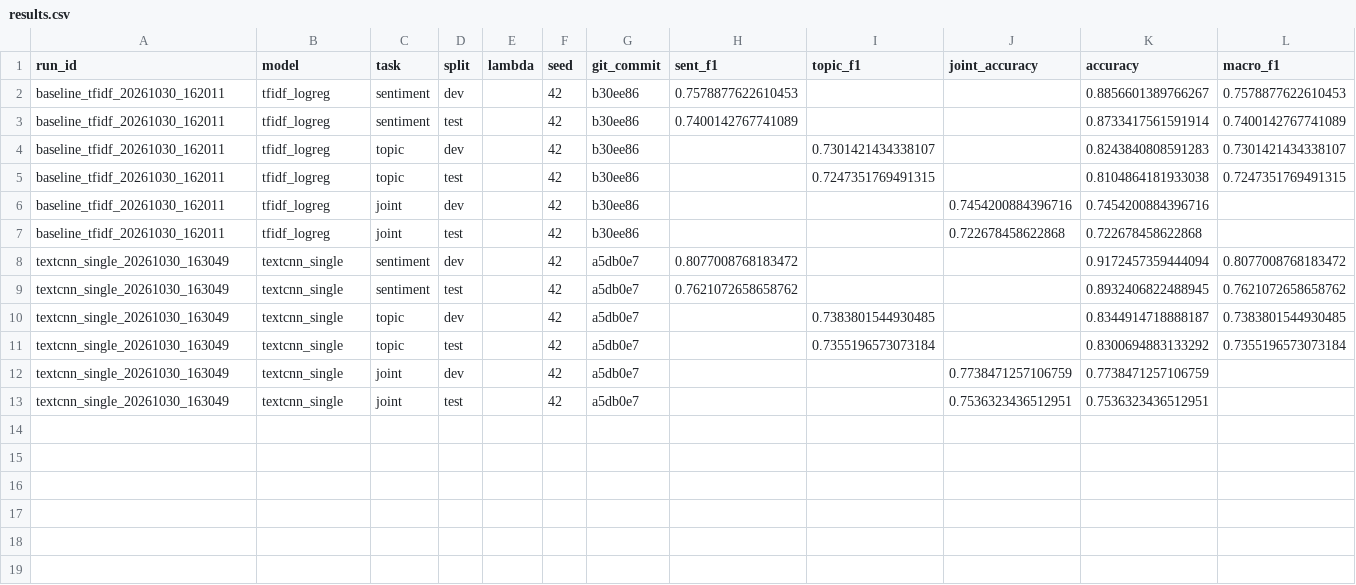
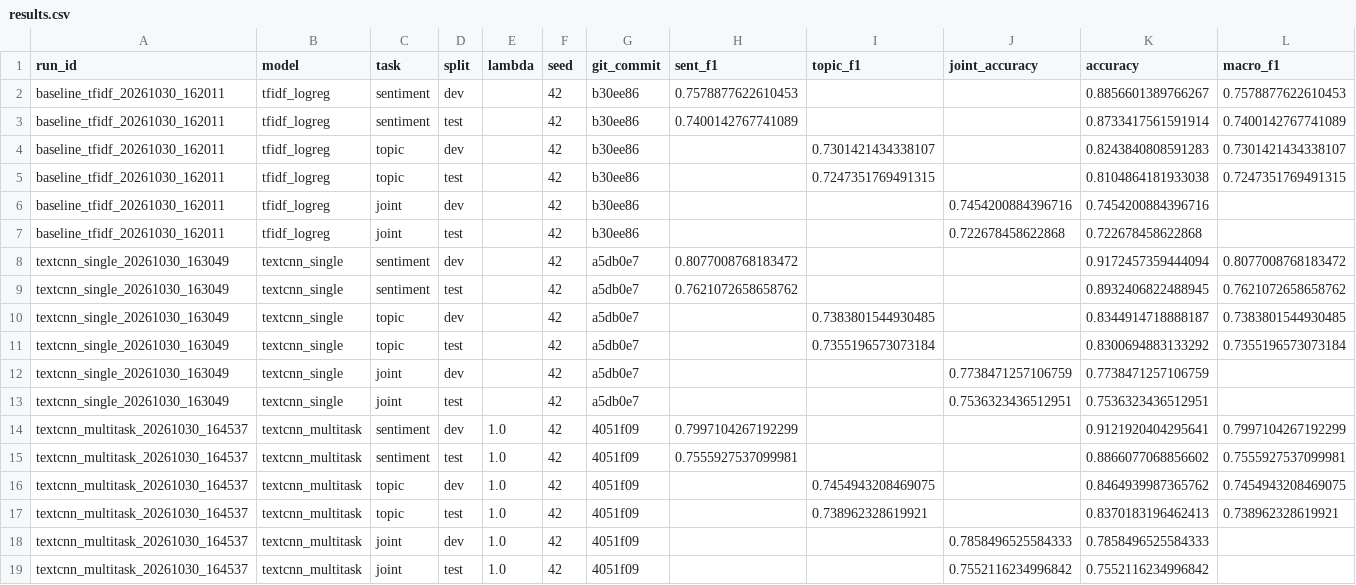
Before and after one commit to QuangMinh03042005/Python_Advanced, a CSV file: reports/results.csv, drawn as a sheet; only a part is shown; rows hold the shown columns only; the diff names each change by its address in the sheet, - before the commit and + after, or states it on an @@ line.

Commit message:
chore(results): record TextCNN multi-task metrics and lambda sweep
Store multi-task sentiment/topic metrics, lambda comparison, learning curves, confusion matrices, and update project status.

```diff
--- a/reports/results.csv
+++ b/reports/results.csv
+row 14: textcnn_multitask_20261030_164537 | textcnn_multitask | sentiment | dev | 1.0 | 42 | 4051f09 | 0.7997104267192299 |  |  | 0.9121920404295641 | 0.7997104267192299
+row 15: textcnn_multitask_20261030_164537 | textcnn_multitask | sentiment | test | 1.0 | 42 | 4051f09 | 0.7555927537099981 |  |  | 0.8866077068856602 | 0.7555927537099981
+row 16: textcnn_multitask_20261030_164537 | textcnn_multitask | topic | dev | 1.0 | 42 | 4051f09 |  | 0.7454943208469075 |  | 0.8464939987365762 | 0.7454943208469075
+row 17: textcnn_multitask_20261030_164537 | textcnn_multitask | topic | test | 1.0 | 42 | 4051f09 |  | 0.738962328619921 |  | 0.8370183196462413 | 0.738962328619921
+row 18: textcnn_multitask_20261030_164537 | textcnn_multitask | joint | dev | 1.0 | 42 | 4051f09 |  |  | 0.7858496525584333 | 0.7858496525584333
+row 19: textcnn_multitask_20261030_164537 | textcnn_multitask | joint | test | 1.0 | 42 | 4051f09 |  |  | 0.7552116234996842 | 0.7552116234996842
```
Also changed, not shown: 16 other files.
